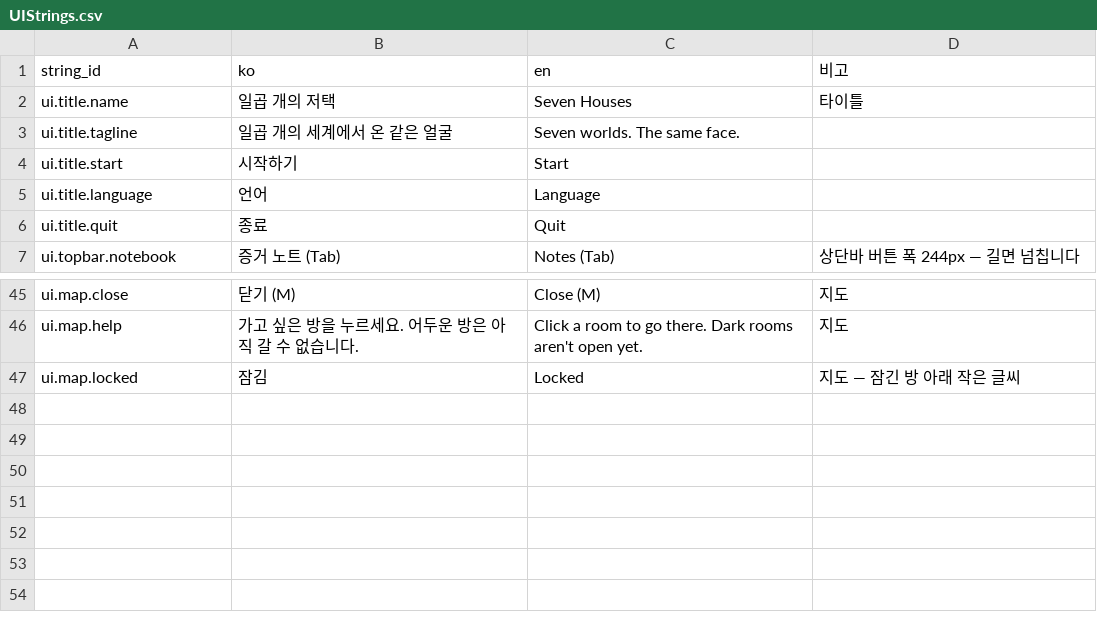
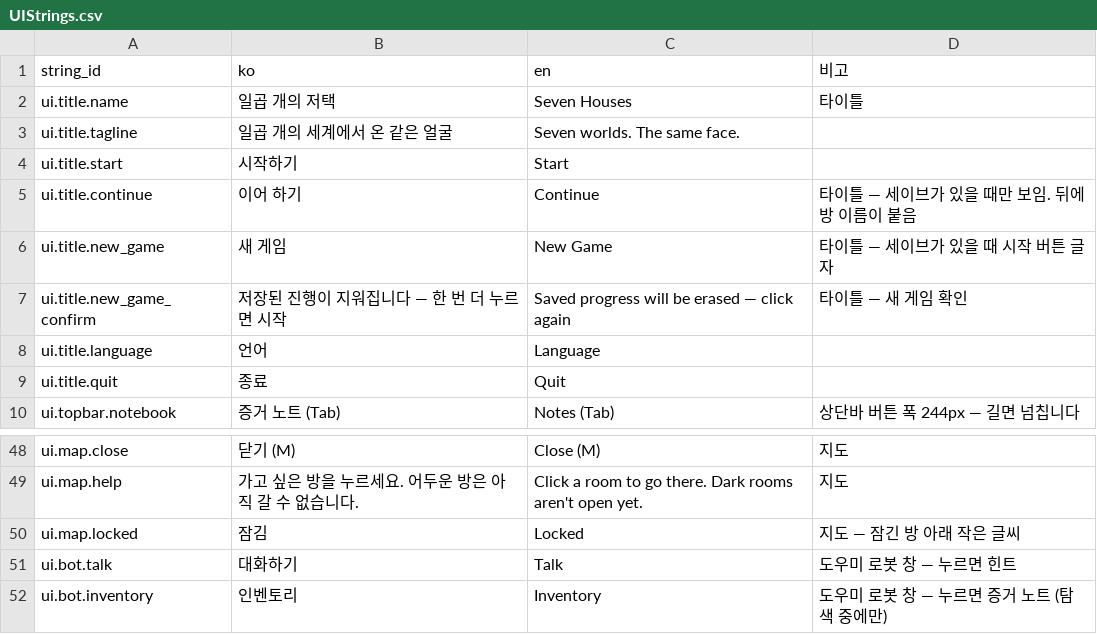
Before and after one commit to RIKKA7061/SevenDoctor_Real, a CSV file: Assets/_Project/Resources/Data/UIStrings.csv, drawn as a sheet; only a part is shown, gaps mark what is left out; the diff names each change by its address in the sheet, - before the commit and + after, or states it on an @@ line.

Commit message:
세이브 추가, 도우미 로봇을 누르면 '대화하기·인벤토리' 창이 뜨게
- 세이브: Scripts/Save (SaveData·SaveDirector). 시작 화면에 '이어 하기' · '새 게임' 확인 버튼
- 도우미 로봇: 누르면 화면 가운데 창 — 로봇 얼굴 아래 '대화하기'(힌트) · '인벤토리'(증거 노트).
  노트를 열 수 없는 대사·퍼즐 중에는 인벤토리 버튼이 흐려짐. 바깥 클릭·Esc 로 닫힘
- UIStrings: ui.title.continue / new_game / new_game_confirm, ui.bot.talk / inventory 추가 (시트에도 옮겨야 함)
- 문서: README_개발.md, Docs/도우미로봇.md

```diff
--- a/Assets/_Project/Resources/Data/UIStrings.csv
+++ b/Assets/_Project/Resources/Data/UIStrings.csv
+row 5: ui.title.continue | 이어 하기 | Continue | 타이틀 — 세이브가 있을 때만 보임. 뒤에 방 이름이 붙음
+row 6: ui.title.new_game | 새 게임 | New Game | 타이틀 — 세이브가 있을 때 시작 버튼 글자
+row 7: ui.title.new_game_confirm | 저장된 진행이 지워집니다 — 한 번 더 누르면 시작 | Saved progress will be erased — click again | 타이틀 — 새 게임 확인
+row 51: ui.bot.talk | 대화하기 | Talk | 도우미 로봇 창 — 누르면 힌트
+row 52: ui.bot.inventory | 인벤토리 | Inventory | 도우미 로봇 창 — 누르면 증거 노트 (탐색 중에만)
```
Also changed, not shown: 12 other files.
